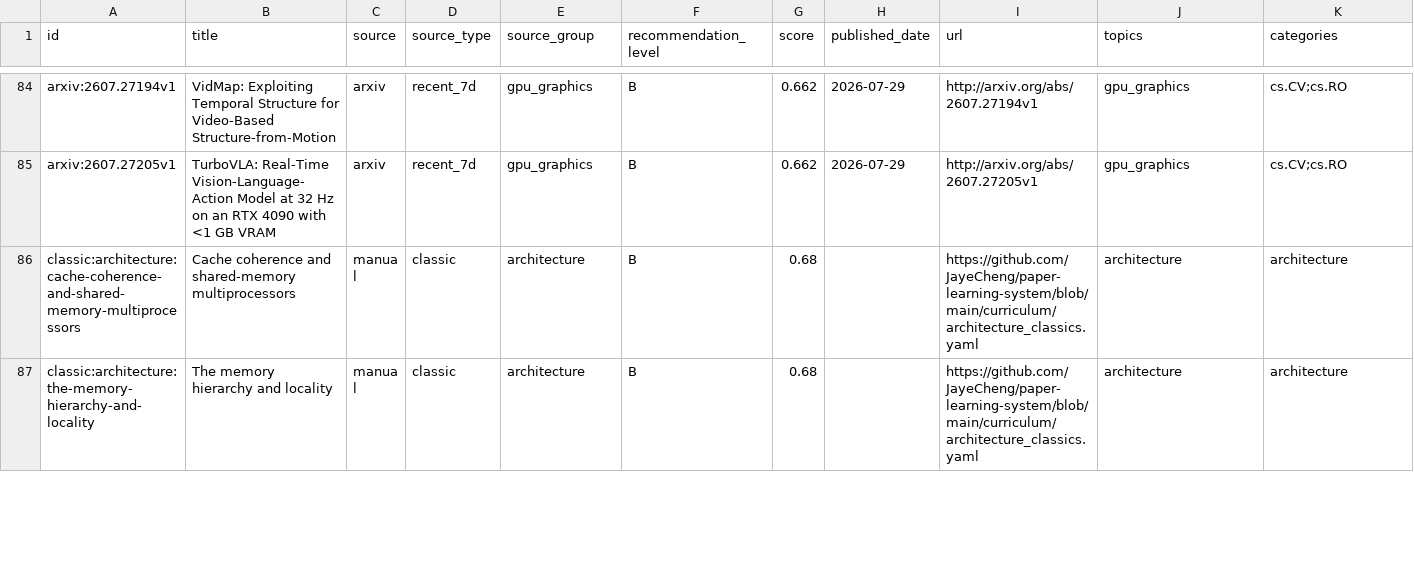
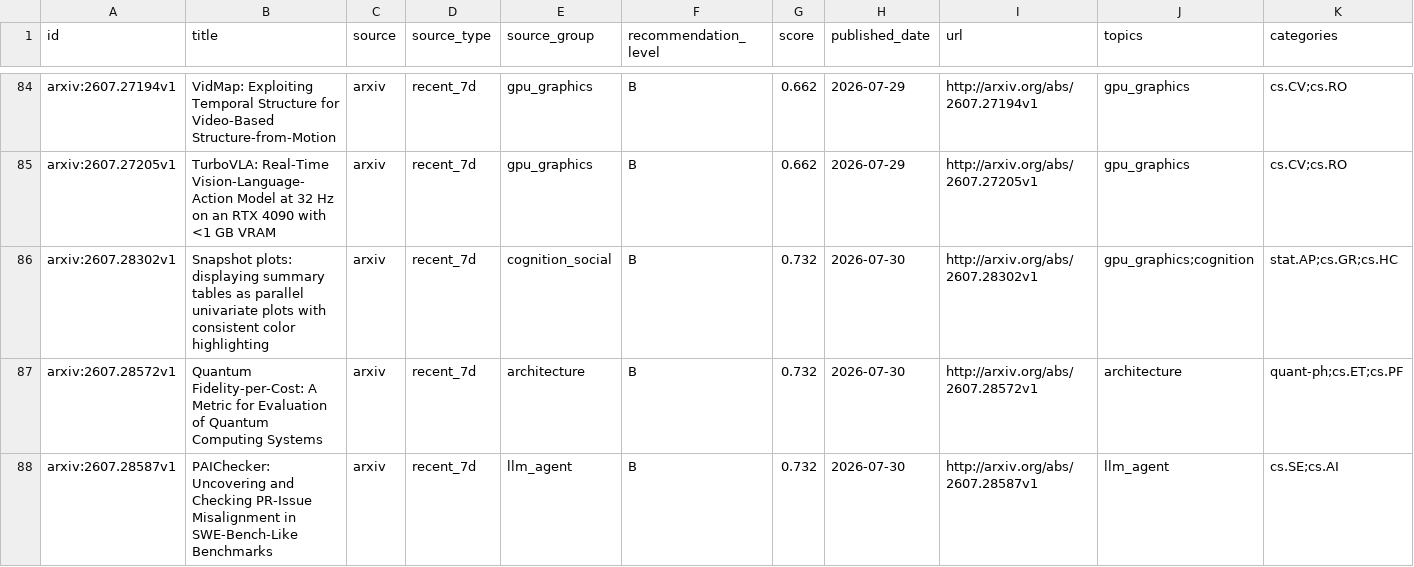
Before and after one commit to JayeCheng/paper-learning-system, a CSV file: data/exports/papers.csv, drawn as a sheet; only a part is shown, gaps mark what is left out; the shorter side is filled out with more unchanged rows; rows hold the shown columns only; the diff covers the shown part only; the diff names each change by its address in the sheet, - before the commit and + after, or states it on an @@ line.

```diff
--- a/data/exports/papers.csv
+++ b/data/exports/papers.csv
+row 86: arxiv:2607.28302v1 | Snapshot plots: displaying summary tables as parallel univariate plots with consistent color highlighting | arxiv | recent_7d | cognition_social | B | 0.732 | 2026-07-30 | http://arxiv.org/abs/2607.28302v1 | gpu_graphics;cognition | stat.AP;cs.GR;cs.HC
+row 87: arxiv:2607.28572v1 | Quantum Fidelity-per-Cost: A Metric for Evaluation of Quantum Computing Systems | arxiv | recent_7d | architecture | B | 0.732 | 2026-07-30 | http://arxiv.org/abs/2607.28572v1 | architecture | quant-ph;cs.ET;cs.PF
+row 88: arxiv:2607.28587v1 | PAIChecker: Uncovering and Checking PR-Issue Misalignment in SWE-Bench-Like Benchmarks | arxiv | recent_7d | llm_agent | B | 0.732 | 2026-07-30 | http://arxiv.org/abs/2607.28587v1 | llm_agent | cs.SE;cs.AI
```
Also changed, not shown: 3 added rows elsewhere in this file, data/exports/daily_papers.csv, data/exports/reading_status.csv, 12 other files.
